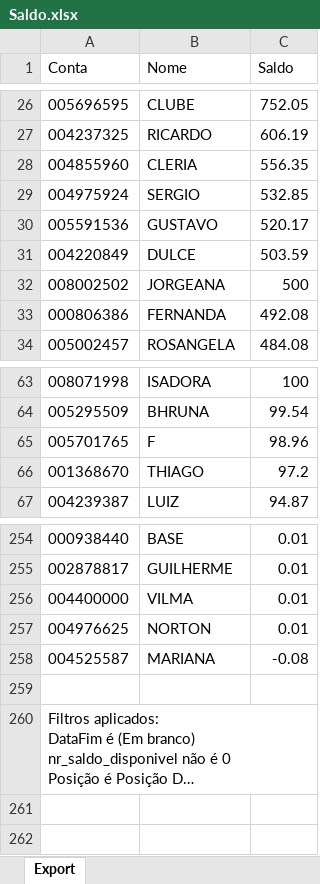
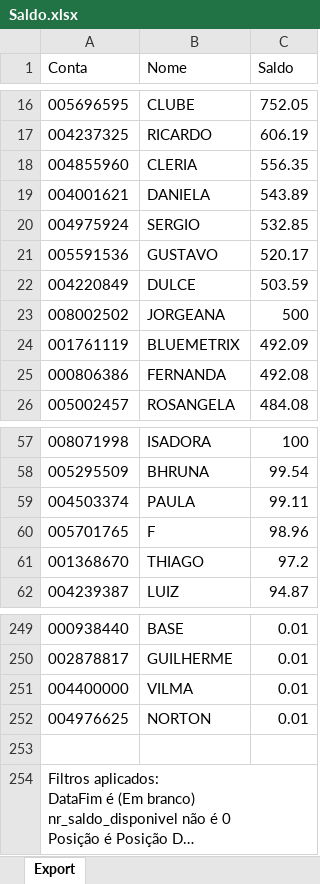
Before and after one commit to bluemetrixgit/Mesa_de_operacao, an Excel workbook: Saldo.xlsx, sheet Export, drawn as a sheet; only a part is shown, gaps mark what is left out; long unchanged cells end in …; values as stored, in another font and other column widths than the file's, no borders; removed rows and columns are numbered as before the commit, all else as after; the diff covers the shown part only; the diff names each change by its address in the sheet, - before the commit and + after, or states it on an @@ line.

```diff
--- a/Saldo.xlsx (sheet Export)
+++ b/Saldo.xlsx (sheet Export)
+row 19: 004001621 | DANIELA | 543.89
+row 24: 001761119 | BLUEMETRIX | 492.09
+row 59: 004503374 | PAULA | 99.11
-row 258: 004525587 | MARIANA | -0.08
```
Also changed, not shown: 2 added rows, 10 removed rows and 2 edited cells elsewhere in this sheet.
